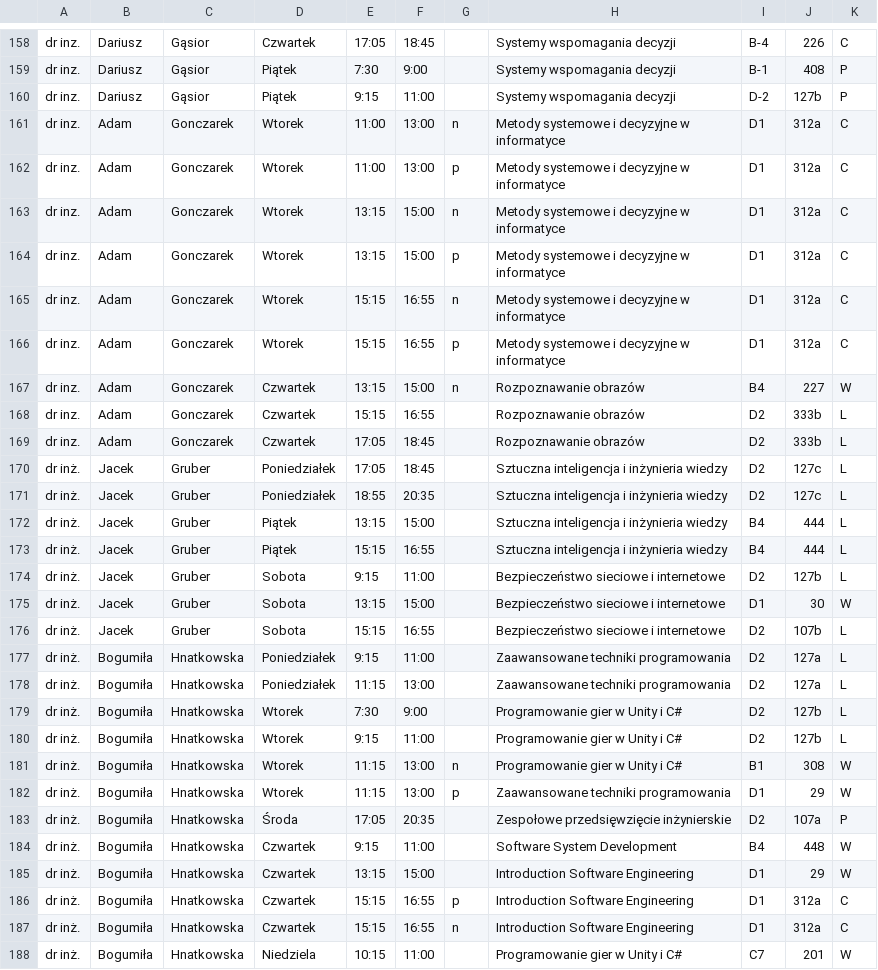
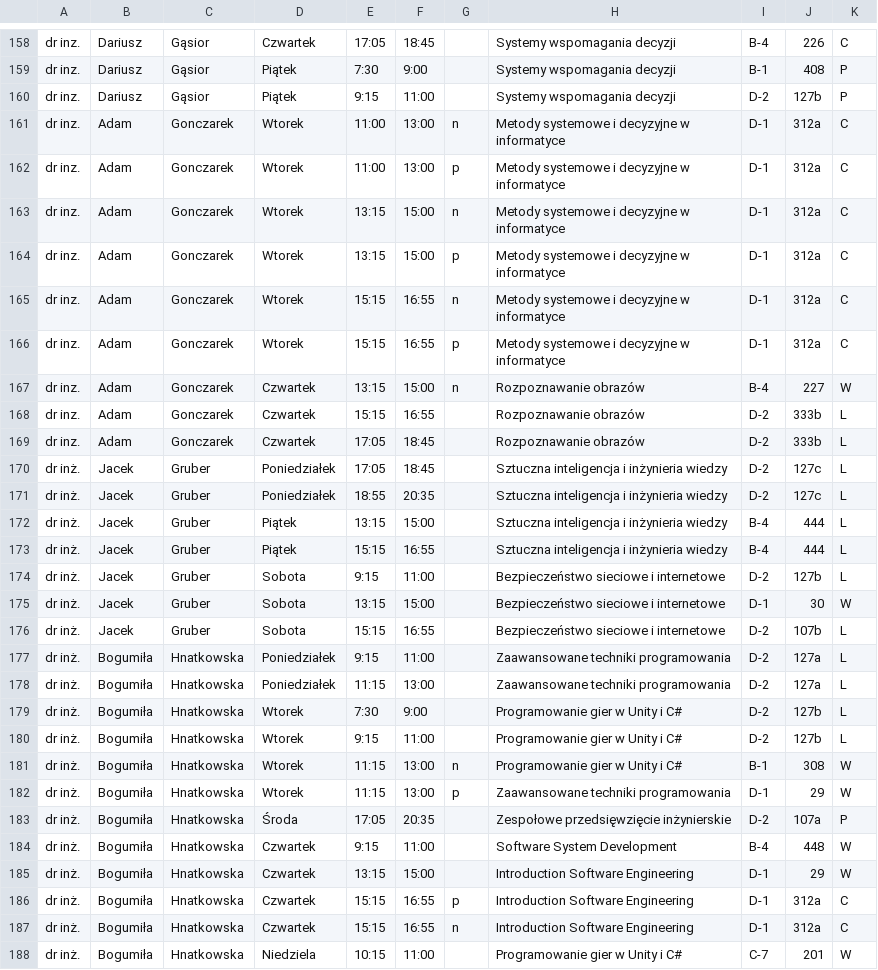
Before and after one commit to Lukasz-Bialkowski/Student-s-Helper-WebApp, a CSV file: data.csv, drawn as a sheet; only a part is shown, gaps mark what is left out; the diff covers the shown part only.

```diff
--- a/data.csv
+++ b/data.csv
@@ -160,29 +160,29 @@ dr inz.,Dariusz,Gąsior,Piątek,7:30,9:00,,Systemy wspomagania decyzji,B-1,408,P
 dr inz.,Dariusz,Gąsior,Piątek,9:15,11:00,,Systemy wspomagania decyzji,D-2,127b,P
-dr inz.,Adam,Gonczarek,Wtorek,11:00,13:00,n,Metody systemowe i decyzyjne w informatyce,D1,312a,C
-dr inz.,Adam,Gonczarek,Wtorek,11:00,13:00,p,Metody systemowe i decyzyjne w informatyce,D1,312a,C
-dr inz.,Adam,Gonczarek,Wtorek,13:15,15:00,n,Metody systemowe i decyzyjne w informatyce,D1,312a,C
-dr inz.,Adam,Gonczarek,Wtorek,13:15,15:00,p,Metody systemowe i decyzyjne w informatyce,D1,312a,C
-dr inz.,Adam,Gonczarek,Wtorek,15:15,16:55,n,Metody systemowe i decyzyjne w informatyce,D1,312a,C
-dr inz.,Adam,Gonczarek,Wtorek,15:15,16:55,p,Metody systemowe i decyzyjne w informatyce,D1,312a,C
-dr inz.,Adam,Gonczarek,Czwartek,13:15,15:00,n,Rozpoznawanie obrazów,B4,227,W
-dr inz.,Adam,Gonczarek,Czwartek,15:15,16:55,,Rozpoznawanie obrazów,D2,333b,L
-dr inz.,Adam,Gonczarek,Czwartek,17:05,18:45,,Rozpoznawanie obrazów,D2,333b,L
-dr inż.,Jacek,Gruber,Poniedziałek,17:05,18:45,,Sztuczna inteligencja i inżynieria wiedzy,D2,127c,L
-dr inż.,Jacek,Gruber,Poniedziałek,18:55,20:35,,Sztuczna inteligencja i inżynieria wiedzy,D2,127c,L
-dr inż.,Jacek,Gruber,Piątek,13:15,15:00,,Sztuczna inteligencja i inżynieria wiedzy,B4,444,L
-dr inż.,Jacek,Gruber,Piątek,15:15,16:55,,Sztuczna inteligencja i inżynieria wiedzy,B4,444,L
-dr inż.,Jacek,Gruber,Sobota,9:15,11:00,,Bezpieczeństwo sieciowe i internetowe,D2,127b,L
-dr inż.,Jacek,Gruber,Sobota,13:15,15:00,,Bezpieczeństwo sieciowe i internetowe,D1,30,W
-dr inż.,Jacek,Gruber,Sobota,15:15,16:55,,Bezpieczeństwo sieciowe i internetowe,D2,107b,L
-dr inż.,Bogumiła,Hnatkowska,Poniedziałek,9:15,11:00,,Zaawansowane techniki programowania,D2,127a,L
-dr inż.,Bogumiła,Hnatkowska,Poniedziałek,11:15,13:00,,Zaawansowane techniki programowania,D2,127a,L
-dr inż.,Bogumiła,Hnatkowska,Wtorek,7:30,9:00,,Programowanie gier w Unity i C#,D2,127b,L
-dr inż.,Bogumiła,Hnatkowska,Wtorek,9:15,11:00,,Programowanie gier w Unity i C#,D2,127b,L
-dr inż.,Bogumiła,Hnatkowska,Wtorek,11:15,13:00,n,Programowanie gier w Unity i C#,B1,308,W
-dr inż.,Bogumiła,Hnatkowska,Wtorek,11:15,13:00,p,Zaawansowane techniki programowania,D1,29,W
-dr inż.,Bogumiła,Hnatkowska,Środa,17:05,20:35,,Zespołowe przedsięwzięcie inżynierskie,D2,107a,P
-dr inż.,Bogumiła,Hnatkowska,Czwartek,9:15,11:00,,Software System Development,B4,448,W
-dr inż.,Bogumiła,Hnatkowska,Czwartek,13:15,15:00,,Introduction Software Engineering,D1,29,W
-dr inż.,Bogumiła,Hnatkowska,Czwartek,15:15,16:55,p,Introduction Software Engineering,D1,312a,C
-dr inż.,Bogumiła,Hnatkowska,Czwartek,15:15,16:55,n,Introduction Software Engineering,D1,312a,C
-dr inż.,Bogumiła,Hnatkowska,Niedziela,10:15,11:00,,Programowanie gier w Unity i C#,C7,201,W
+dr inz.,Adam,Gonczarek,Wtorek,11:00,13:00,n,Metody systemowe i decyzyjne w informatyce,D-1,312a,C
+dr inz.,Adam,Gonczarek,Wtorek,11:00,13:00,p,Metody systemowe i decyzyjne w informatyce,D-1,312a,C
+dr inz.,Adam,Gonczarek,Wtorek,13:15,15:00,n,Metody systemowe i decyzyjne w informatyce,D-1,312a,C
+dr inz.,Adam,Gonczarek,Wtorek,13:15,15:00,p,Metody systemowe i decyzyjne w informatyce,D-1,312a,C
+dr inz.,Adam,Gonczarek,Wtorek,15:15,16:55,n,Metody systemowe i decyzyjne w informatyce,D-1,312a,C
+dr inz.,Adam,Gonczarek,Wtorek,15:15,16:55,p,Metody systemowe i decyzyjne w informatyce,D-1,312a,C
+dr inz.,Adam,Gonczarek,Czwartek,13:15,15:00,n,Rozpoznawanie obrazów,B-4,227,W
+dr inz.,Adam,Gonczarek,Czwartek,15:15,16:55,,Rozpoznawanie obrazów,D-2,333b,L
+dr inz.,Adam,Gonczarek,Czwartek,17:05,18:45,,Rozpoznawanie obrazów,D-2,333b,L
+dr inż.,Jacek,Gruber,Poniedziałek,17:05,18:45,,Sztuczna inteligencja i inżynieria wiedzy,D-2,127c,L
+dr inż.,Jacek,Gruber,Poniedziałek,18:55,20:35,,Sztuczna inteligencja i inżynieria wiedzy,D-2,127c,L
+dr inż.,Jacek,Gruber,Piątek,13:15,15:00,,Sztuczna inteligencja i inżynieria wiedzy,B-4,444,L
+dr inż.,Jacek,Gruber,Piątek,15:15,16:55,,Sztuczna inteligencja i inżynieria wiedzy,B-4,444,L
+dr inż.,Jacek,Gruber,Sobota,9:15,11:00,,Bezpieczeństwo sieciowe i internetowe,D-2,127b,L
+dr inż.,Jacek,Gruber,Sobota,13:15,15:00,,Bezpieczeństwo sieciowe i internetowe,D-1,30,W
+dr inż.,Jacek,Gruber,Sobota,15:15,16:55,,Bezpieczeństwo sieciowe i internetowe,D-2,107b,L
+dr inż.,Bogumiła,Hnatkowska,Poniedziałek,9:15,11:00,,Zaawansowane techniki programowania,D-2,127a,L
+dr inż.,Bogumiła,Hnatkowska,Poniedziałek,11:15,13:00,,Zaawansowane techniki programowania,D-2,127a,L
+dr inż.,Bogumiła,Hnatkowska,Wtorek,7:30,9:00,,Programowanie gier w Unity i C#,D-2,127b,L
+dr inż.,Bogumiła,Hnatkowska,Wtorek,9:15,11:00,,Programowanie gier w Unity i C#,D-2,127b,L
+dr inż.,Bogumiła,Hnatkowska,Wtorek,11:15,13:00,n,Programowanie gier w Unity i C#,B-1,308,W
+dr inż.,Bogumiła,Hnatkowska,Wtorek,11:15,13:00,p,Zaawansowane techniki programowania,D-1,29,W
+dr inż.,Bogumiła,Hnatkowska,Środa,17:05,20:35,,Zespołowe przedsięwzięcie inżynierskie,D-2,107a,P
+dr inż.,Bogumiła,Hnatkowska,Czwartek,9:15,11:00,,Software System Development,B-4,448,W
+dr inż.,Bogumiła,Hnatkowska,Czwartek,13:15,15:00,,Introduction Software Engineering,D-1,29,W
+dr inż.,Bogumiła,Hnatkowska,Czwartek,15:15,16:55,p,Introduction Software Engineering,D-1,312a,C
+dr inż.,Bogumiła,Hnatkowska,Czwartek,15:15,16:55,n,Introduction Software Engineering,D-1,312a,C
+dr inż.,Bogumiła,Hnatkowska,Niedziela,10:15,11:00,,Programowanie gier w Unity i C#,C-7,201,W
```
Also changed, not shown: 19 edited cells elsewhere in this file, 12 other files.
